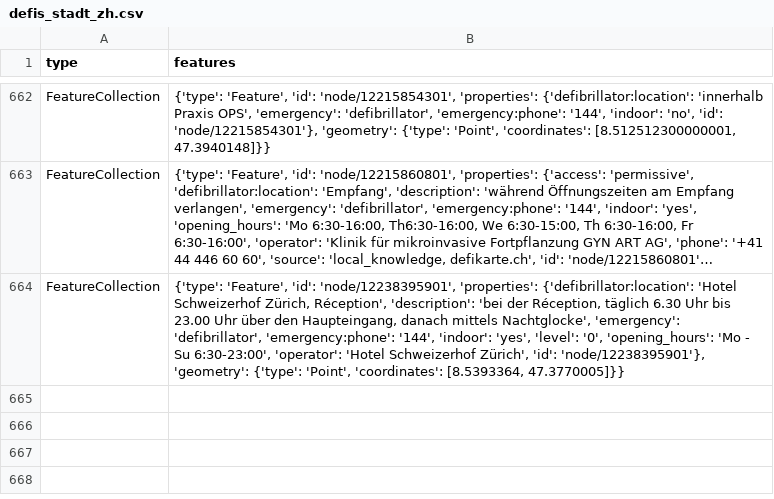
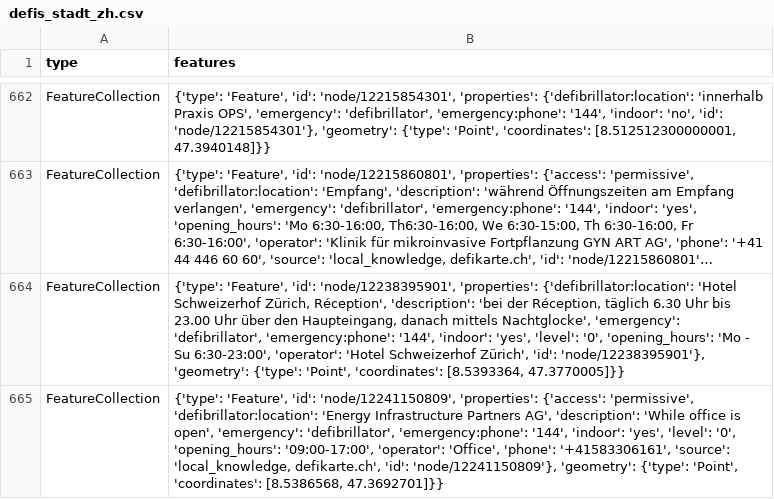
Before and after one commit to OpenBracketsCH/rescue-data, a CSV file: data/csv/defis/defis_stadt_zh.csv, drawn as a sheet; only a part is shown, gaps mark what is left out; long unchanged cells end in …; the diff names each change by its address in the sheet, - before the commit and + after, or states it on an @@ line.

```diff
--- a/data/csv/defis/defis_stadt_zh.csv
+++ b/data/csv/defis/defis_stadt_zh.csv
+row 665: FeatureCollection | {'type': 'Feature', 'id': 'node/12241150809', 'properties': {'access': 'permissive', 'defibrillator:location': 'Energy Infrastructure Partners AG', 'description': 'While office is open', 'emergency': 'defibrillator', 'emergency:phone': '144', 'indoor': 'yes', 'level': '0', 'opening_hours': '09:00-17:00', 'operator': 'Office', 'phone': '+41583306161', 'source': 'local_knowledge, defikarte.ch', 'id': 'node/12241150809'}, 'geometry': {'type': 'Point', 'coordinates': [8.5386568, 47.3692701]}}
```
Also changed, not shown: data/csv/facilities/hospital/hospital_switzerland.csv, data/csv/kindergarten/kindergarten_dispo_srz.csv, 7 other files.
